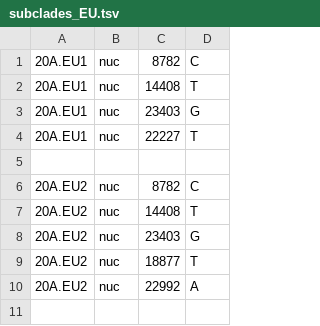
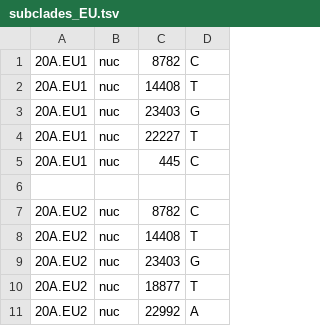
Before and after one commit to emmahodcroft/ncov_cluster, a TSV file: cluster_profile/subclades_EU.tsv, drawn as a sheet; only a part is shown; the shorter side is filled out with more unchanged rows.

Commit message:
updates to exclude & clusters

```diff
--- a/cluster_profile/subclades_EU.tsv
+++ b/cluster_profile/subclades_EU.tsv
@@ -4,2 +4,3 @@
 20A.EU1	nuc	22227	T
+20A.EU1	nuc	445	C
 
```
Also changed, not shown: 1 other file.
